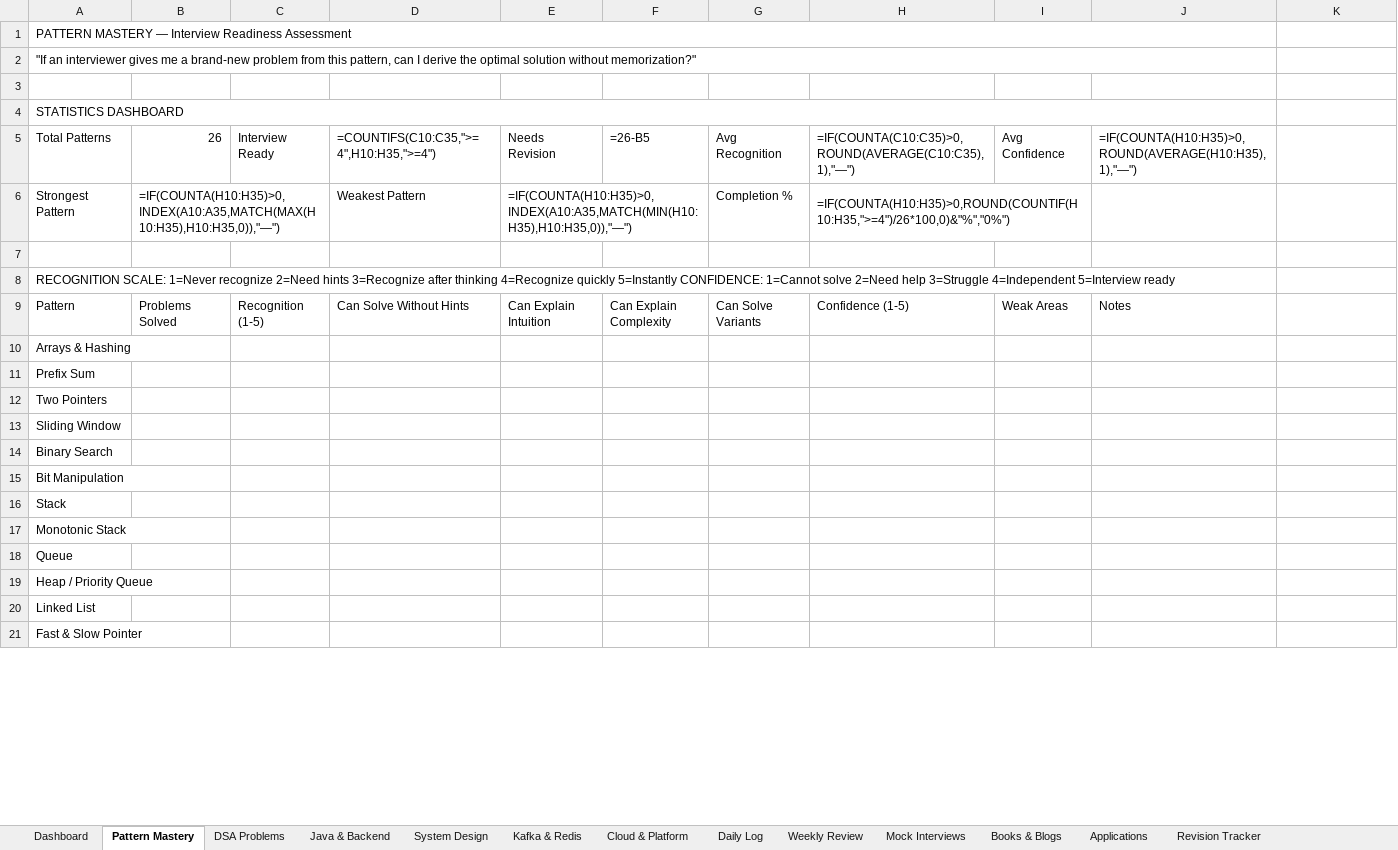
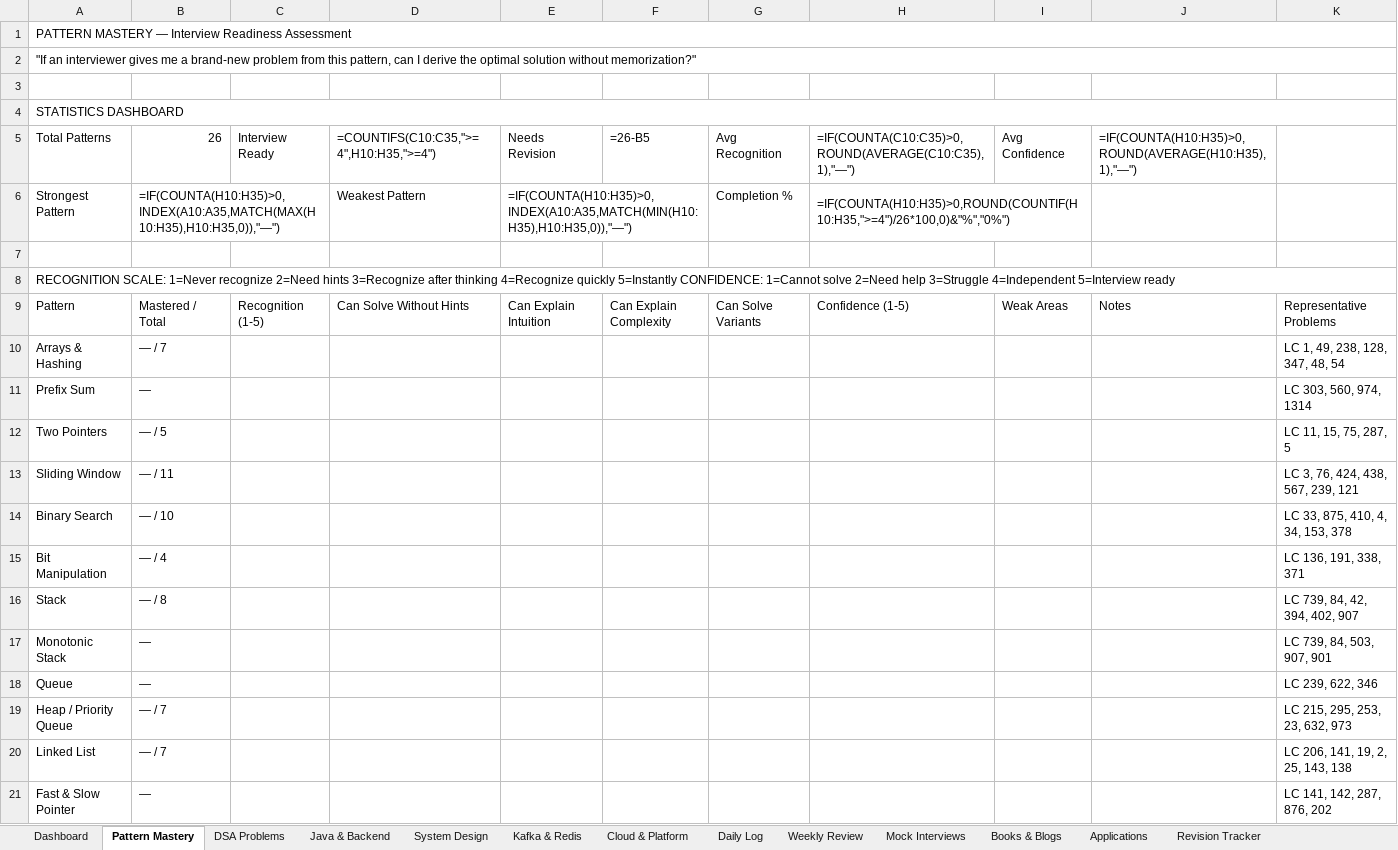
Before and after one commit to sarankumarbaskar/study-hub, an Excel workbook: Interview-Preparation-Tracker.xlsx, sheet Pattern Mastery, drawn as a sheet; only a part is shown; values as stored, in another font and other column widths than the file's, no cell formats; formulas without a stored value are shown as written; conditional formats not drawn; the diff covers the shown part only; the diff names each change by its address in the sheet, - before the commit and + after, or states it on an @@ line.

```diff
--- a/Interview-Preparation-Tracker.xlsx (sheet Pattern Mastery)
+++ b/Interview-Preparation-Tracker.xlsx (sheet Pattern Mastery)
-A1:J1 merged
+A1:K1 merged
-A2:J2 merged
+A2:K2 merged
-A4:J4 merged
+A4:K4 merged
-A8:J8 merged
+A8:K8 merged
-B9: Problems Solved
+B9: Mastered / Total
-K9: (empty)
+K9: Representative Problems
-B10: (empty)
+B10: — / 7
-K10: (empty)
+K10: LC 1, 49, 238, 128, 347, 48, 54
-B11: (empty)
+B11: —
-K11: (empty)
+K11: LC 303, 560, 974, 1314
-B12: (empty)
+B12: — / 5
-K12: (empty)
+K12: LC 11, 15, 75, 287, 5
-B13: (empty)
+B13: — / 11
-K13: (empty)
+K13: LC 3, 76, 424, 438, 567, 239, 121
-B14: (empty)
+B14: — / 10
-K14: (empty)
+K14: LC 33, 875, 410, 4, 34, 153, 378
-B15: (empty)
+B15: — / 4
-K15: (empty)
+K15: LC 136, 191, 338, 371
-B16: (empty)
+B16: — / 8
-K16: (empty)
+K16: LC 739, 84, 42, 394, 402, 907
-B17:B18: (empty)
+B17:B18: —
-K17: (empty)
+K17: LC 739, 84, 503, 907, 901
-K18: (empty)
+K18: LC 239, 622, 346
-B19:B20: (empty)
+B19:B20: — / 7
-K19: (empty)
+K19: LC 215, 295, 253, 23, 632, 973
-K20: (empty)
+K20: LC 206, 141, 19, 2, 25, 143, 138
-B21: (empty)
+B21: —
-K21: (empty)
+K21: LC 141, 142, 287, 876, 202
```
Also changed, not shown: 28 edited cells and merged cells elsewhere in this sheet, cell formats, 1 other file.
